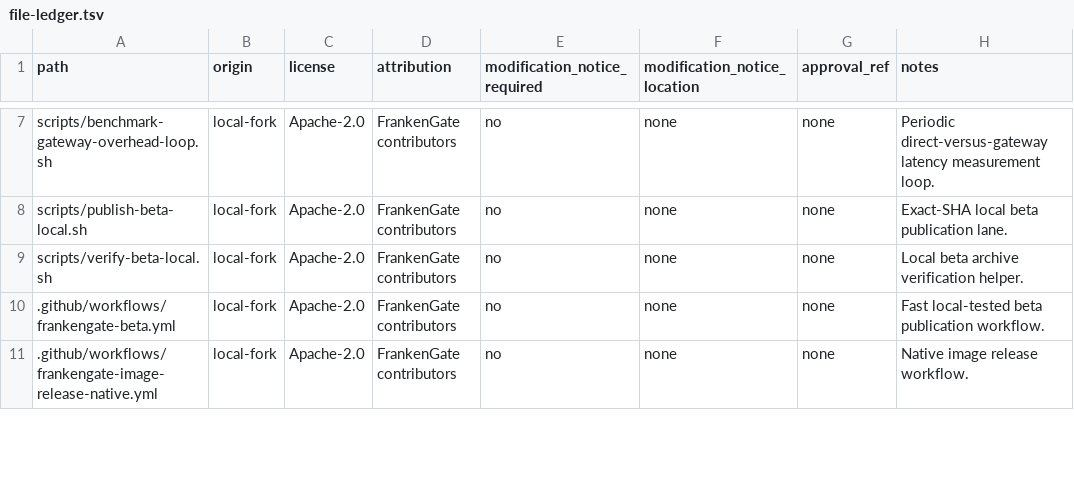
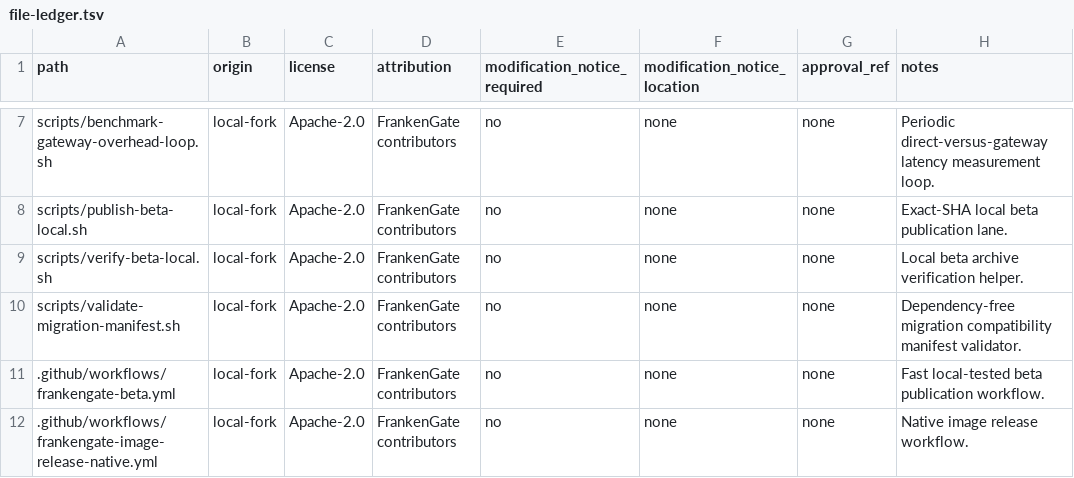
Before and after one commit to pierretokns/frankengate, a TSV file: provenance/file-ledger.tsv, drawn as a sheet; only a part is shown, gaps mark what is left out.

Commit message:
chore(provenance): classify migration manifest validator

```diff
--- a/provenance/file-ledger.tsv
+++ b/provenance/file-ledger.tsv
@@ -9,2 +9,3 @@ scripts/publish-beta-local.sh	local-fork	Apache-2.0	FrankenGate contributors	no
 scripts/verify-beta-local.sh	local-fork	Apache-2.0	FrankenGate contributors	no	none	none	Local beta archive verification helper.
+scripts/validate-migration-manifest.sh	local-fork	Apache-2.0	FrankenGate contributors	no	none	none	Dependency-free migration compatibility manifest validator.
 .github/workflows/frankengate-beta.yml	local-fork	Apache-2.0	FrankenGate contributors	no	none	none	Fast local-tested beta publication workflow.
```
